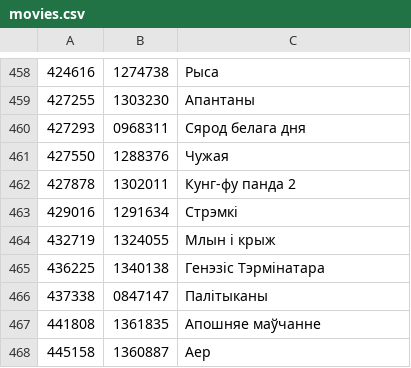
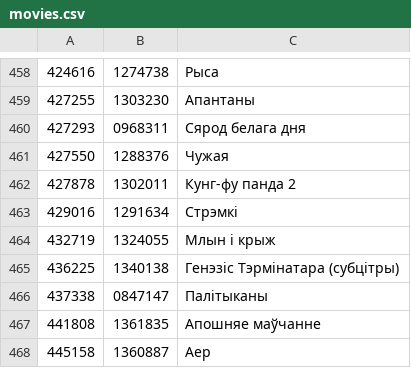
Before and after one commit to duck-duckfield/knbl, a CSV file: movies.csv, drawn as a sheet; only a part is shown, gaps mark what is left out.

```diff
--- a/movies.csv
+++ b/movies.csv
@@ -464,3 +464,3 @@
 432719	1324055	Млын і крыж
-436225	1340138	Генэзіс Тэрмінатара
+436225	1340138	Генэзіс Тэрмінатара (субцітры)
 437338	0847147	Палітыканы
```
Also changed, not shown: 1 other file.
